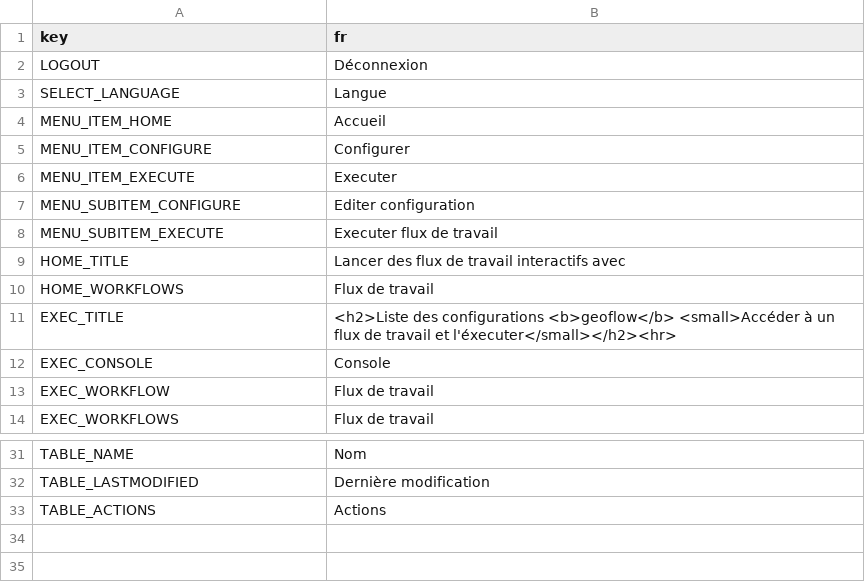
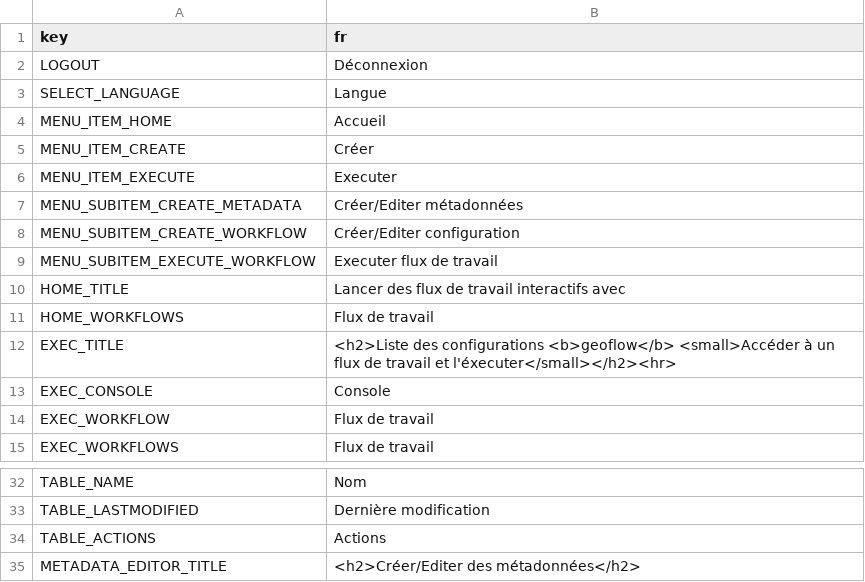
Before and after one commit to r-geoflow/geoflow-shiny, a CSV file: i18n/translation_fr.csv, drawn as a sheet; only a part is shown, gaps mark what is left out.

```diff
--- a/i18n/translation_fr.csv
+++ b/i18n/translation_fr.csv
@@ -4,6 +4,7 @@ SELECT_LANGUAGE,Langue
 MENU_ITEM_HOME,Accueil
-MENU_ITEM_CONFIGURE,Configurer
+MENU_ITEM_CREATE,Créer
 MENU_ITEM_EXECUTE,Executer
-MENU_SUBITEM_CONFIGURE,Editer configuration
-MENU_SUBITEM_EXECUTE,Executer flux de travail
+MENU_SUBITEM_CREATE_METADATA,Créer/Editer métadonnées
+MENU_SUBITEM_CREATE_WORKFLOW,Créer/Editer configuration
+MENU_SUBITEM_EXECUTE_WORKFLOW,Executer flux de travail
 HOME_TITLE,Lancer des flux de travail interactifs avec
@@ -33 +34,2 @@ TABLE_LASTMODIFIED,Dernière modification
 TABLE_ACTIONS,Actions
+METADATA_EDITOR_TITLE,<h2>Créer/Editer des métadonnées</h2>
```
Also changed, not shown: i18n/translation_en.csv, i18n/translation_es.csv, 4 other files.
